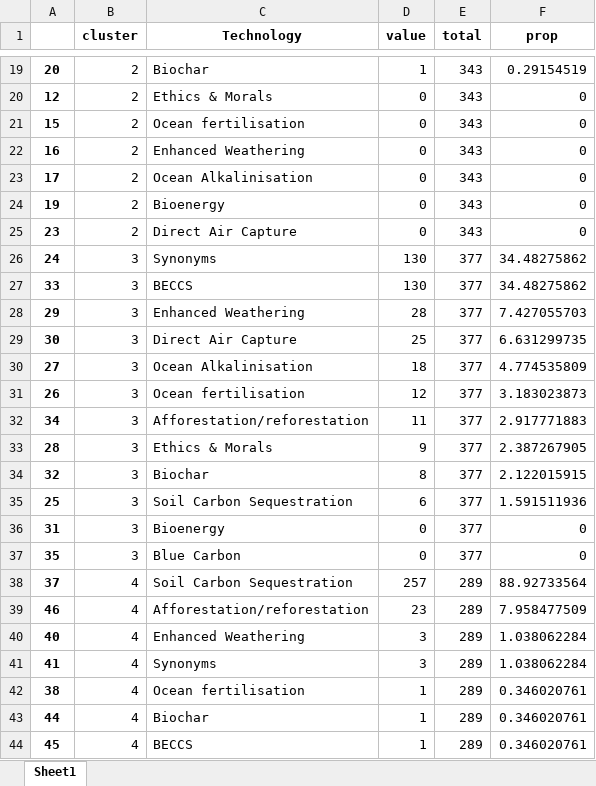
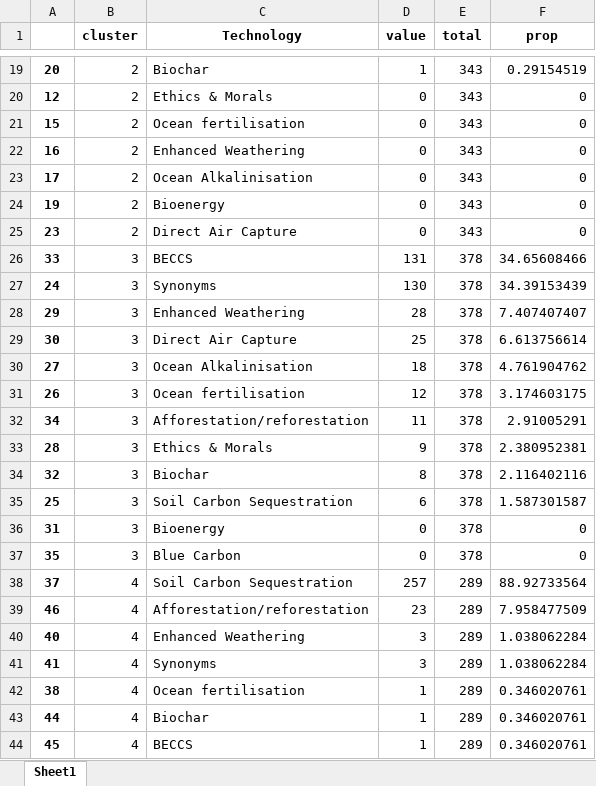
Before and after one commit to mcc-apsis/NETs-review, an Excel workbook: bib_data/1990-2017/all_years [Nodes]_cluster_totals.xlsx, sheet Sheet1, drawn as a sheet; only a part is shown, gaps mark what is left out; values as stored, in another font and other column widths than the file's, no borders; removed rows and columns are numbered as before the commit, all else as after; the diff names each change by its address in the sheet, - before the commit and + after, or states it on an @@ line.

```diff
--- a/bib_data/1990-2017/all_years [Nodes]_cluster_totals.xlsx (sheet Sheet1)
+++ b/bib_data/1990-2017/all_years [Nodes]_cluster_totals.xlsx (sheet Sheet1)
+row 26: 33 | 3 | BECCS | 131 | 378 | 34.65608466
-E27 (total): 377
+E27 (total): 378
-F27 (prop): 34.48275862
+F27 (prop): 34.39153439
-row 27: 33 | 3 | BECCS | 130 | 377 | 34.48275862
-E28:E37 (total): 377
+E28:E37 (total): 378
-F28 (prop): 7.427055703
+F28 (prop): 7.407407407
-F29 (prop): 6.631299735
+F29 (prop): 6.613756614
-F30 (prop): 4.774535809
+F30 (prop): 4.761904762
-F31 (prop): 3.183023873
+F31 (prop): 3.174603175
-F32 (prop): 2.917771883
+F32 (prop): 2.91005291
-F33 (prop): 2.387267905
+F33 (prop): 2.380952381
-F34 (prop): 2.122015915
+F34 (prop): 2.116402116
-F35 (prop): 1.591511936
+F35 (prop): 1.587301587
```
Also changed, not shown: 2 other files.
